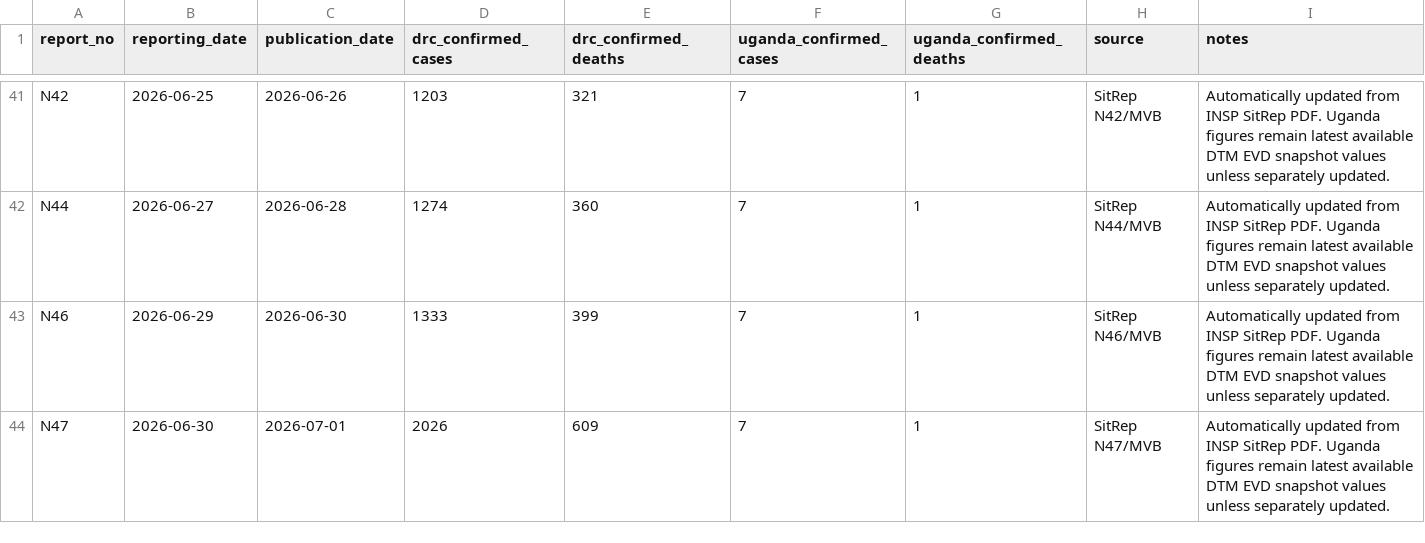
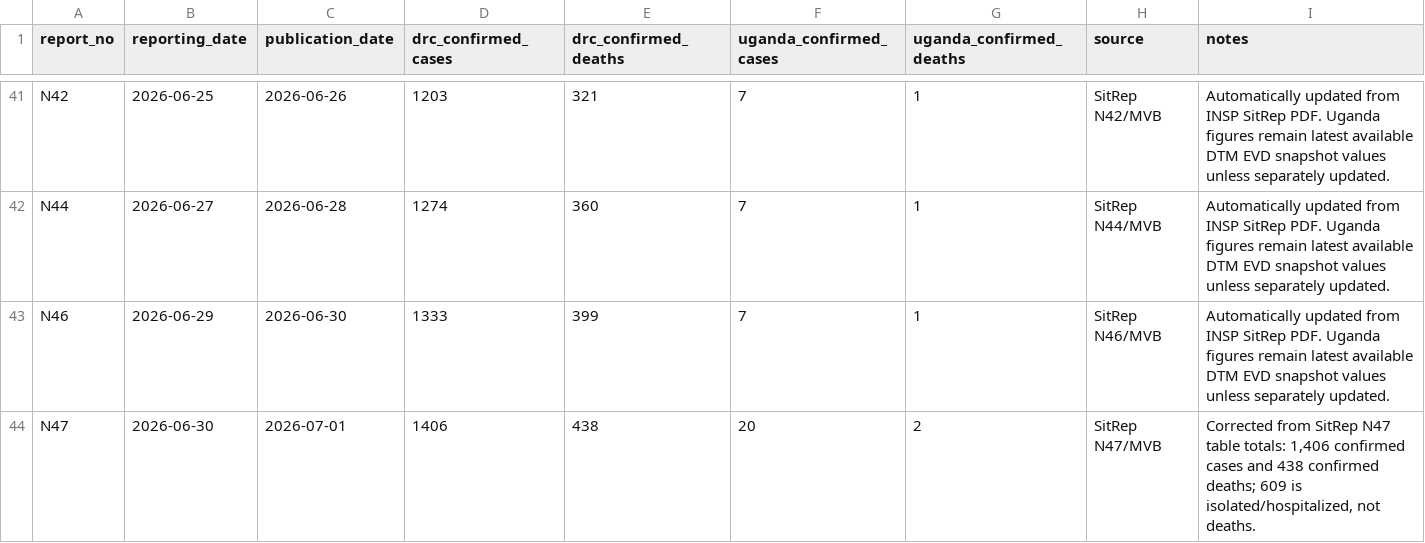
Before and after one commit to mosuzuki/drc_mobility, a CSV file: data/report_summary.csv, drawn as a sheet; only a part is shown, gaps mark what is left out.

```diff
--- a/data/report_summary.csv
+++ b/data/report_summary.csv
@@ -43,2 +43,2 @@ N44,2026-06-27,2026-06-28,1274,360,7,1,SitRep N44/MVB,Automatically updated from
 N46,2026-06-29,2026-06-30,1333,399,7,1,SitRep N46/MVB,Automatically updated from INSP SitRep PDF. Uganda figures remain latest available DTM EVD snapshot values unless separately updated.
-N47,2026-06-30,2026-07-01,2026,609,7,1,SitRep N47/MVB,Automatically updated from INSP SitRep PDF. Uganda figures remain latest available DTM EVD snapshot values unless separately updated.
+N47,2026-06-30,2026-07-01,1406,438,20,2,SitRep N47/MVB,"Corrected from SitRep N47 table totals: 1,406 confirmed cases and 438 confirmed deaths; 609 is isolated/hospitalized, not deaths."
```
Also changed, not shown: data/ai_sitrep_summary.csv, data/cases_by_hz.csv, 11 other files.
